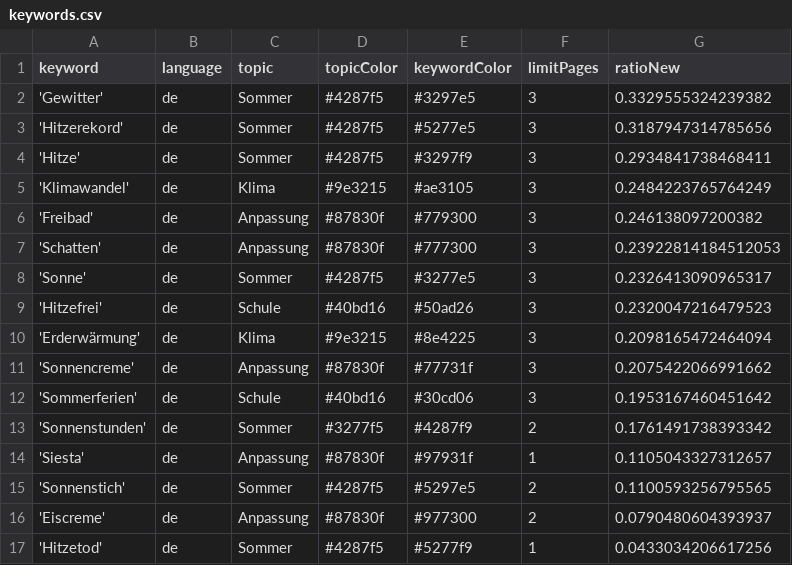
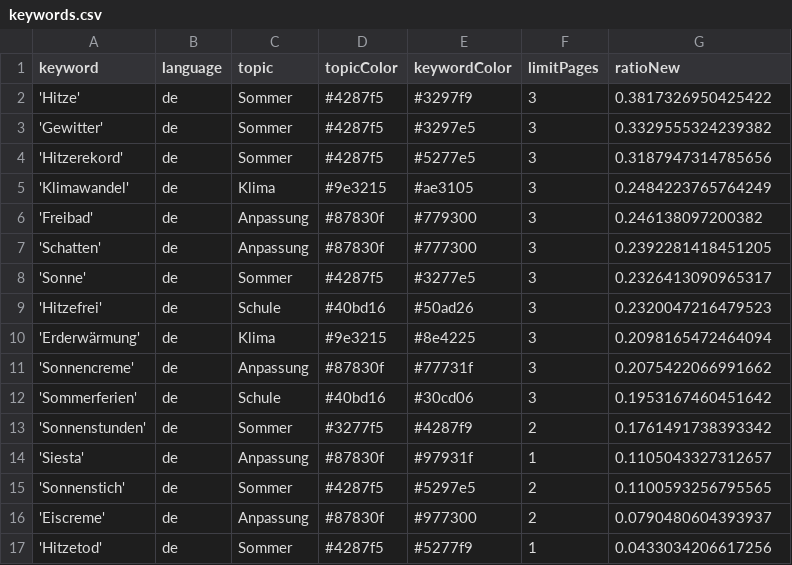
Before and after one commit to PhGeo-Word-Harvest/IceCreamIsComing, a CSV file: keywords.csv, drawn as a sheet.

```diff
--- a/keywords.csv
+++ b/keywords.csv
@@ -1,8 +1,8 @@
 keyword,language,topic,topicColor,keywordColor,limitPages,ratioNew
+'Hitze',de,Sommer,#4287f5,#3297f9,3,0.3817326950425422
 'Gewitter',de,Sommer,#4287f5,#3297e5,3,0.3329555324239382
 'Hitzerekord',de,Sommer,#4287f5,#5277e5,3,0.3187947314785656
-'Hitze',de,Sommer,#4287f5,#3297f9,3,0.2934841738468411
 'Klimawandel',de,Klima,#9e3215,#ae3105,3,0.2484223765764249
 'Freibad',de,Anpassung,#87830f,#779300,3,0.246138097200382
-'Schatten',de,Anpassung,#87830f,#777300,3,0.23922814184512053
+'Schatten',de,Anpassung,#87830f,#777300,3,0.2392281418451205
 'Sonne',de,Sommer,#4287f5,#3277e5,3,0.2326413090965317
```
Also changed, not shown: 1 other file.
